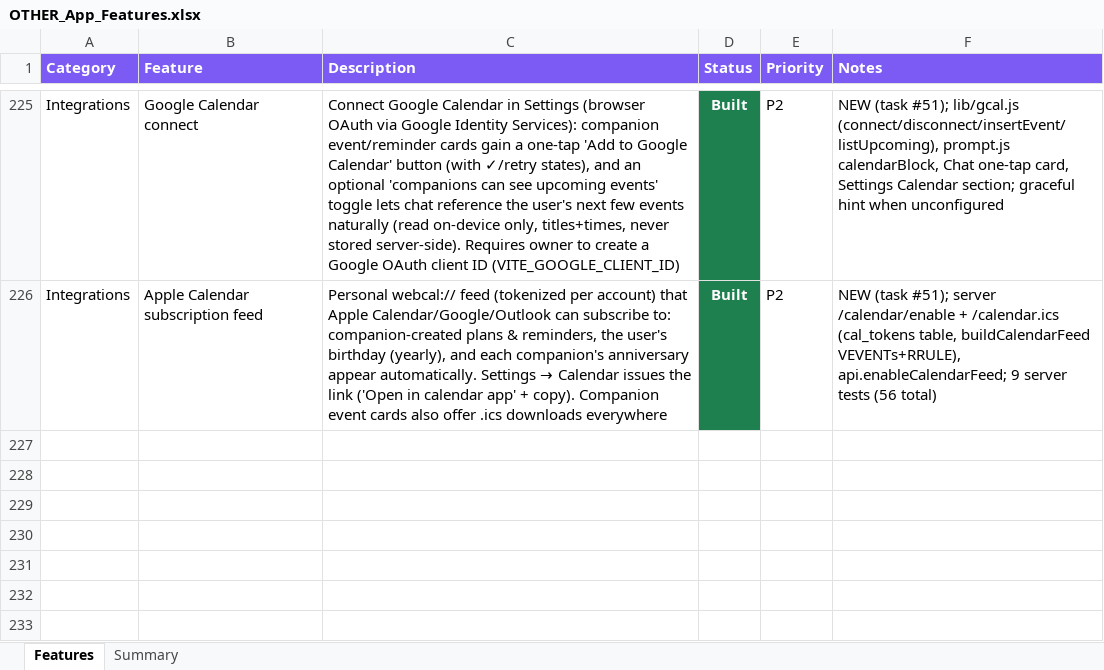
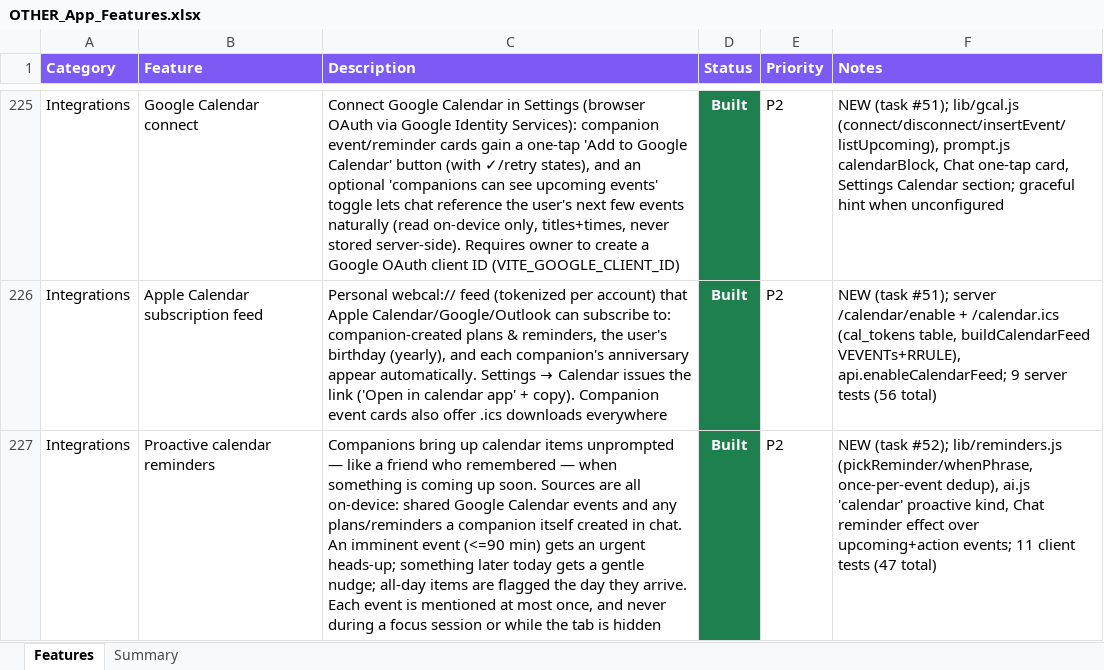
Before and after one commit to lilkkjo082004/other-app, an Excel workbook: docs/OTHER_App_Features.xlsx, sheet Features, drawn as a sheet; only a part is shown, gaps mark what is left out; values as stored, in another font and other column widths than the file's, no borders; the diff names each change by its address in the sheet, - before the commit and + after, or states it on an @@ line.

```diff
--- a/docs/OTHER_App_Features.xlsx (sheet Features)
+++ b/docs/OTHER_App_Features.xlsx (sheet Features)
+row 227: Integrations | Proactive calendar reminders | Companions bring up calendar items unprompted — like a friend who remembered — when something is coming up soon. Sources are all on-device: shared Google Calendar events and any plans/reminders a companion itself created in chat. An imminent event (<=90 min) gets an urgent heads-up; something later today gets a gentle nudge; all-day items are flagged the day they arrive. Each event is mentioned at most once, and never during a focus session or while the tab is hidden | Built | P2 | NEW (task #52); lib/reminders.js (pickReminder/whenPhrase, once-per-event dedup), ai.js 'calendar' proactive kind, Chat reminder effect over upcoming+action events; 11 client tests (47 total)
```
Also changed, not shown: sheet Summary, 6 other files.
